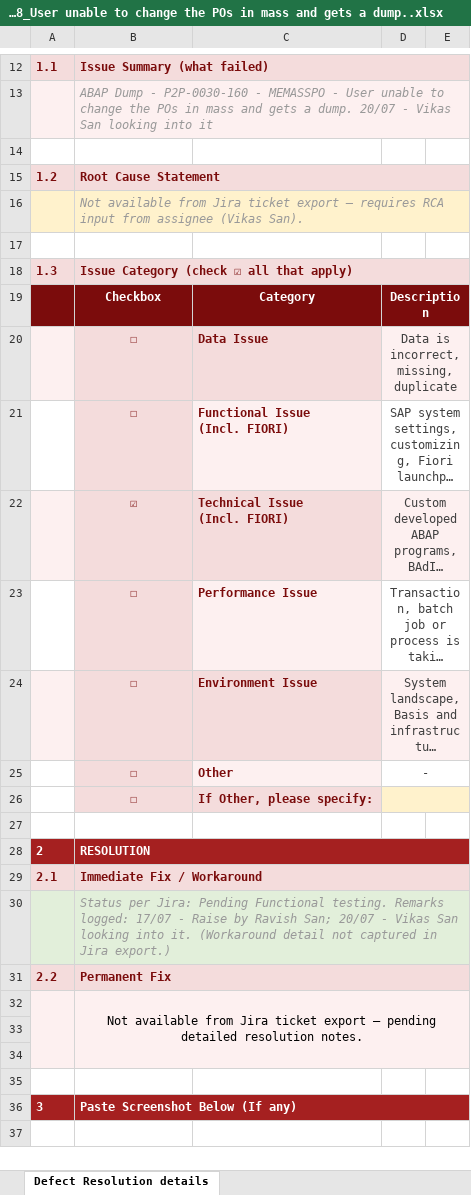
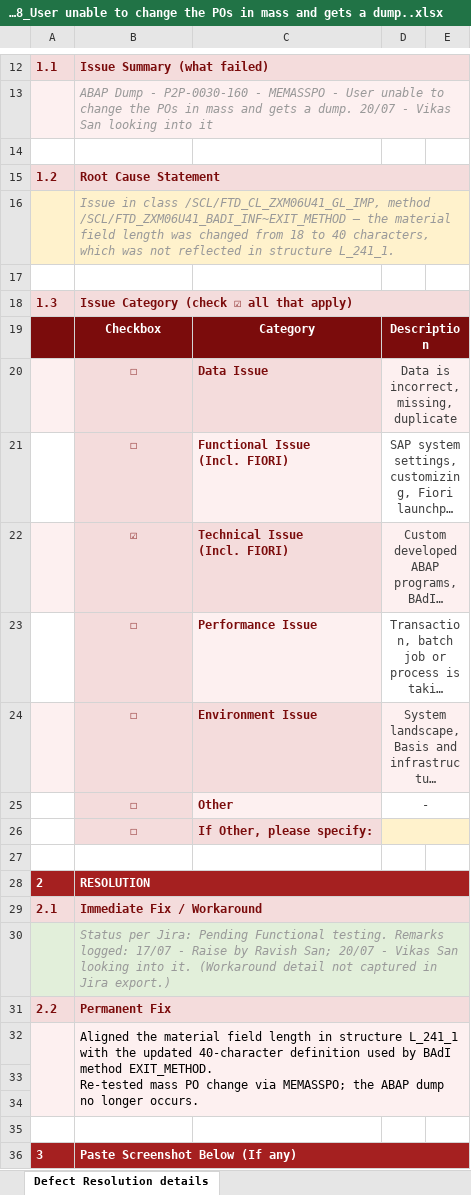
Before and after one commit to jainritika9/JIRADOC, an Excel workbook: 02. FAT_Resolution Document/S4_FAT_AXCELEFT-3368_User unable to change the POs in mass and gets a dump..xlsx, sheet Defect Resolution details, drawn as a sheet; only a part is shown, gaps mark what is left out; long unchanged cells end in …; values as stored, in another font and other column widths than the file's, no borders; charts and pictures not drawn; ↵ is a line break in a cell; the diff names each change by its address in the sheet, - before the commit and + after, or states it on an @@ line.

```diff
--- a/02. FAT_Resolution Document/S4_FAT_AXCELEFT-3368_User unable to change the POs in mass and gets a dump..xlsx (sheet Defect Resolution details)
+++ b/02. FAT_Resolution Document/S4_FAT_AXCELEFT-3368_User unable to change the POs in mass and gets a dump..xlsx (sheet Defect Resolution details)
-B16: Not available from Jira ticket export — requires RCA input from assignee (Vikas San).
+B16: Issue in class /SCL/FTD_CL_ZXM06U41_GL_IMP, method /SCL/FTD_ZXM06U41_BADI_INF~EXIT_METHOD — the material field length was changed from 18 to 40 characters, which was not reflected in structure L_241_1.
-B32: Not available from Jira ticket export — pending detailed resolution notes.
+B32: Aligned the material field length in structure L_241_1 with the updated 40-character definition used by BAdI method EXIT_METHOD. ↵ Re-tested mass PO change via MEMASSPO; the ABAP dump no longer occurs.
-B32 alignment: center
+B32 alignment: left
```
Also changed, not shown: charts or pictures, 02. FAT_Resolution Document/S4_FAT_AXCELEFT-3245_field type conflict..xlsx, 02. FAT_Resolution Document/S4_FAT_AXCELEFT-3250_Runtime error during TECO of the workorder.xlsx, 3 other files.
